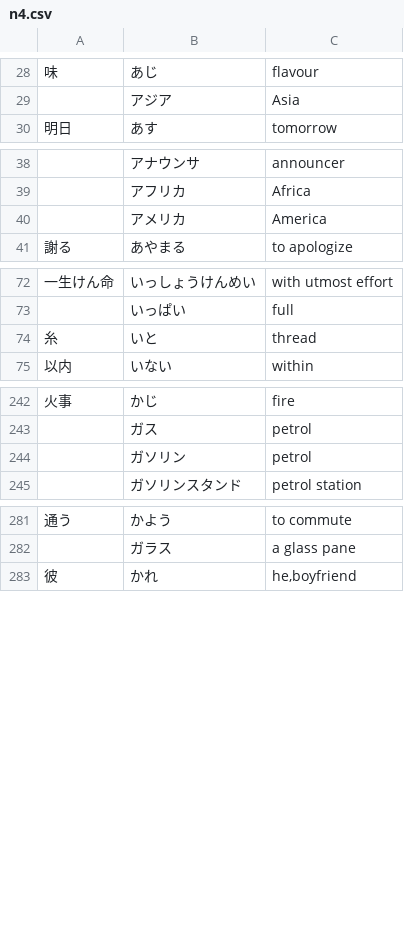
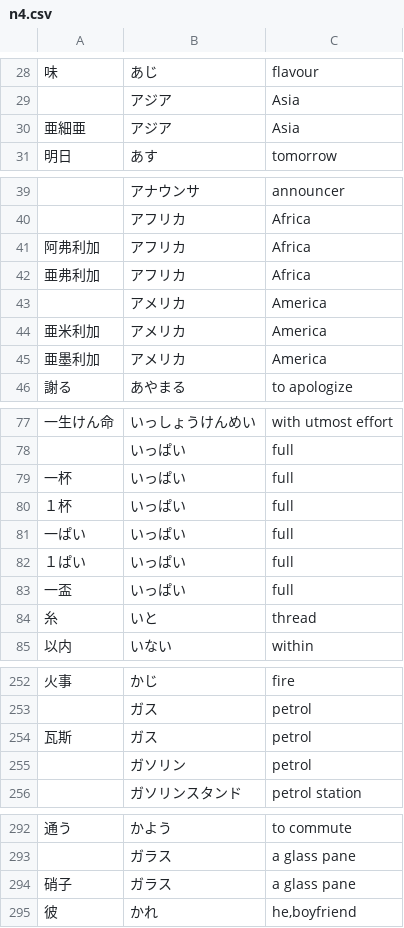
Before and after one commit to stephenmk/yomichan-jlpt-vocab, a CSV file: n4.csv, drawn as a sheet; only a part is shown, gaps mark what is left out.

Commit message:
Fix more data

```diff
--- a/n4.csv
+++ b/n4.csv
@@ -29,2 +29,3 @@
 ,"アジア","Asia"
+"亜細亜","アジア","Asia"
 "明日","あす","tomorrow"
@@ -39,3 +40,7 @@
 ,"アフリカ","Africa"
+"阿弗利加","アフリカ","Africa"
+"亜弗利加","アフリカ","Africa"
 ,"アメリカ","America"
+"亜米利加","アメリカ","America"
+"亜墨利加","アメリカ","America"
 "謝る","あやまる","to apologize"
@@ -73,2 +78,7 @@
 ,"いっぱい","full"
+"一杯","いっぱい","full"
+"１杯","いっぱい","full"
+"一ぱい","いっぱい","full"
+"１ぱい","いっぱい","full"
+"一盃","いっぱい","full"
 "糸","いと","thread"
@@ -243,2 +253,3 @@
 ,"ガス","petrol"
+"瓦斯","ガス","petrol"
 ,"ガソリン","petrol"
@@ -282,2 +293,3 @@
 ,"ガラス","a glass pane"
+"硝子","ガラス","a glass pane"
 "彼","かれ","he,boyfriend"
```
Also changed, not shown: n1.csv, n2.csv, 2 other files.
